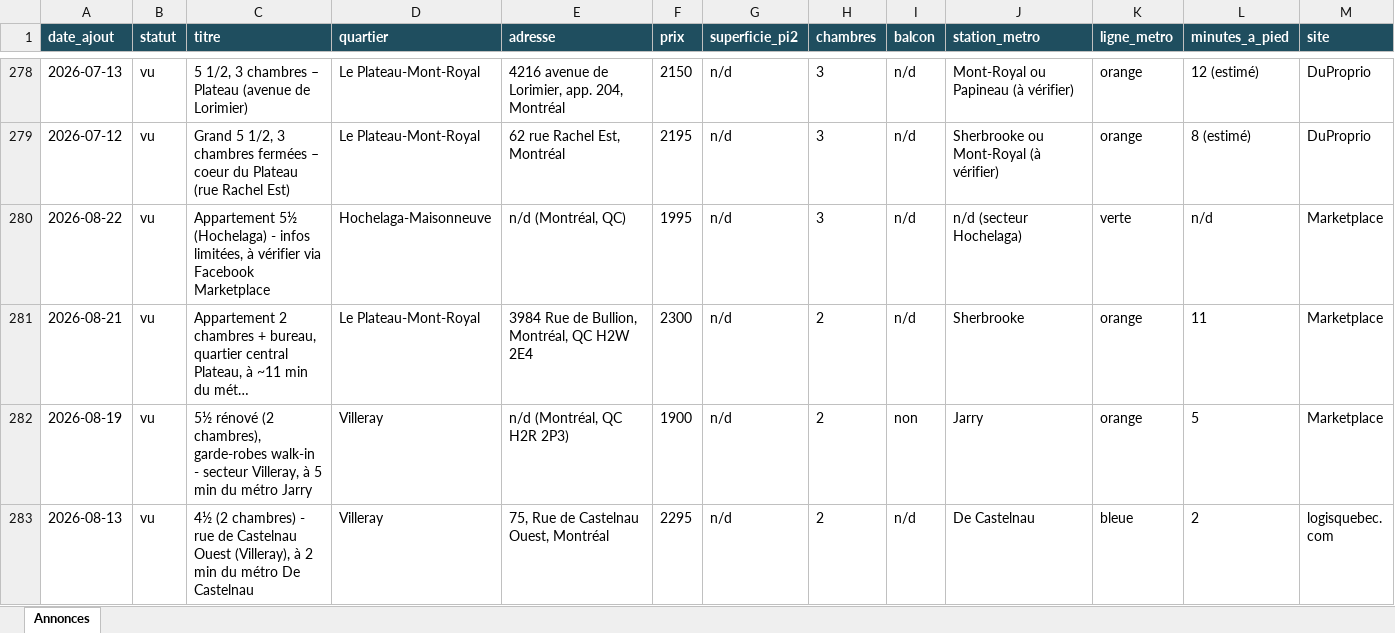
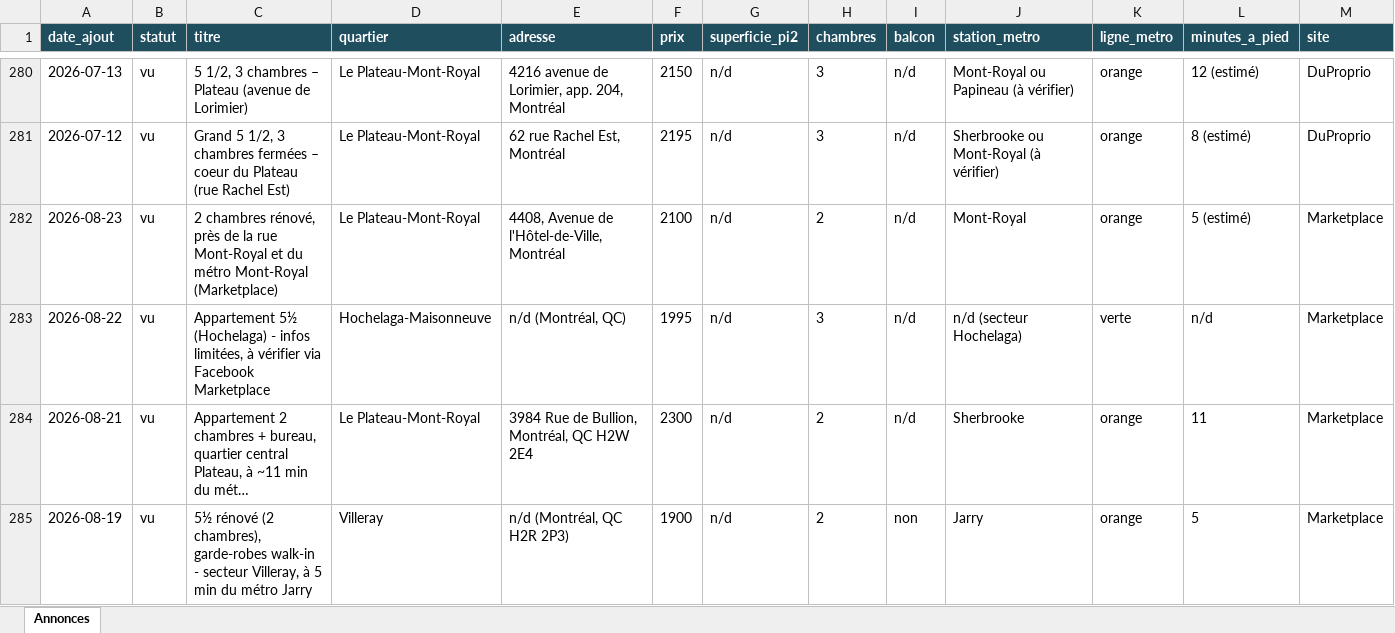
Before and after one commit to fclmnt/home-search, an Excel workbook: annonces.xlsx, sheet Annonces, drawn as a sheet; only a part is shown, gaps mark what is left out; the shorter side is filled out with more unchanged rows; long unchanged cells end in …; values as stored, in another font and other column widths than the file's, no borders; rows hold the shown columns only; the diff covers the shown part only; the diff names each change by its address in the sheet, - before the commit and + after, or states it on an @@ line.

Commit message:
Mise à jour des annonces — 2026-08-24 08:14

```diff
--- a/annonces.xlsx (sheet Annonces)
+++ b/annonces.xlsx (sheet Annonces)
+row 282: 2026-08-23 | vu | 2 chambres rénové, près de la rue Mont-Royal et du métro Mont-Royal (Marketplace) | Le Plateau-Mont-Royal | 4408, Avenue de l'Hôtel-de-Ville, Montréal | 2100 | n/d | 2 | n/d | Mont-Royal | orange | 5 (estimé) | Marketplace
```
Also changed, not shown: 7 added rows, 5 removed rows, 1 edited cell and cell formats elsewhere in this sheet, 2 other files.
